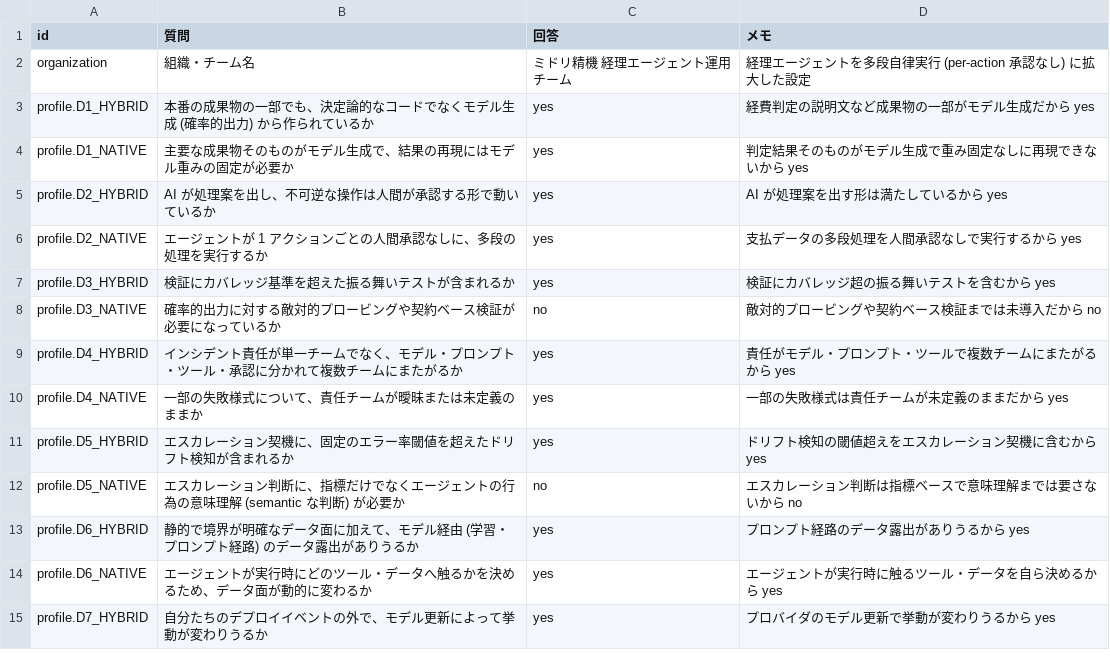
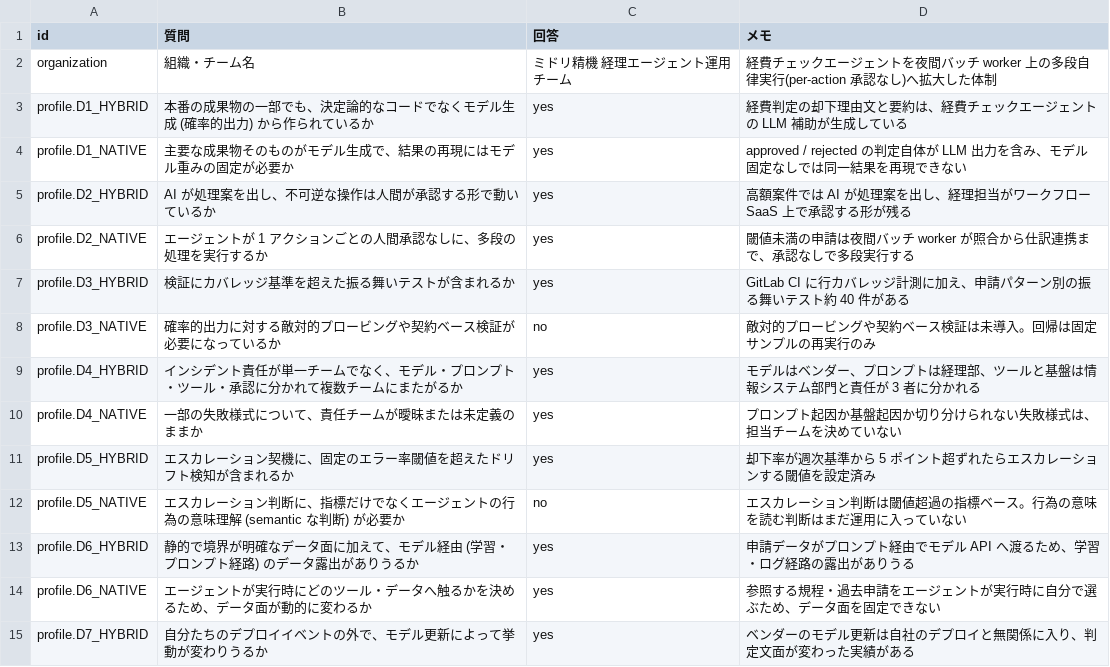
Before and after one commit to suwa-sh/ai-delegation-readiness, a CSV file: examples/business/sample-risk-architecture.csv, drawn as a sheet; only a part is shown; the diff covers the shown part only.

```diff
--- a/examples/business/sample-risk-architecture.csv
+++ b/examples/business/sample-risk-architecture.csv
@@ -1,15 +1,15 @@
 id,質問,回答,メモ
-organization,組織・チーム名,ミドリ精機 経理エージェント運用チーム,経理エージェントを多段自律実行 (per-action 承認なし) に拡大した設定
-profile.D1_HYBRID,本番の成果物の一部でも、決定論的なコードでなくモデル生成 (確率的出力) から作られているか,yes,経費判定の説明文など成果物の一部がモデル生成だから yes
-profile.D1_NATIVE,主要な成果物そのものがモデル生成で、結果の再現にはモデル重みの固定が必要か,yes,判定結果そのものがモデル生成で重み固定なしに再現できないから yes
-profile.D2_HYBRID,AI が処理案を出し、不可逆な操作は人間が承認する形で動いているか,yes,AI が処理案を出す形は満たしているから yes
-profile.D2_NATIVE,エージェントが 1 アクションごとの人間承認なしに、多段の処理を実行するか,yes,支払データの多段処理を人間承認なしで実行するから yes
-profile.D3_HYBRID,検証にカバレッジ基準を超えた振る舞いテストが含まれるか,yes,検証にカバレッジ超の振る舞いテストを含むから yes
-profile.D3_NATIVE,確率的出力に対する敵対的プロービングや契約ベース検証が必要になっているか,no,敵対的プロービングや契約ベース検証までは未導入だから no
-profile.D4_HYBRID,インシデント責任が単一チームでなく、モデル・プロンプト・ツール・承認に分かれて複数チームにまたがるか,yes,責任がモデル・プロンプト・ツールで複数チームにまたがるから yes
-profile.D4_NATIVE,一部の失敗様式について、責任チームが曖昧または未定義のままか,yes,一部の失敗様式は責任チームが未定義のままだから yes
-profile.D5_HYBRID,エスカレーション契機に、固定のエラー率閾値を超えたドリフト検知が含まれるか,yes,ドリフト検知の閾値超えをエスカレーション契機に含むから yes
-profile.D5_NATIVE,エスカレーション判断に、指標だけでなくエージェントの行為の意味理解 (semantic な判断) が必要か,no,エスカレーション判断は指標ベースで意味理解までは要さないから no
-profile.D6_HYBRID,静的で境界が明確なデータ面に加えて、モデル経由 (学習・プロンプト経路) のデータ露出がありうるか,yes,プロンプト経路のデータ露出がありうるから yes
-profile.D6_NATIVE,エージェントが実行時にどのツール・データへ触るかを決めるため、データ面が動的に変わるか,yes,エージェントが実行時に触るツール・データを自ら決めるから yes
-profile.D7_HYBRID,自分たちのデプロイイベントの外で、モデル更新によって挙動が変わりうるか,yes,プロバイダのモデル更新で挙動が変わりうるから yes
+organization,組織・チーム名,ミドリ精機 経理エージェント運用チーム,経費チェックエージェントを夜間バッチ worker 上の多段自律実行(per-action 承認なし)へ拡大した体制
+profile.D1_HYBRID,本番の成果物の一部でも、決定論的なコードでなくモデル生成 (確率的出力) から作られているか,yes,経費判定の却下理由文と要約は、経費チェックエージェントの LLM 補助が生成している
+profile.D1_NATIVE,主要な成果物そのものがモデル生成で、結果の再現にはモデル重みの固定が必要か,yes,approved / rejected の判定自体が LLM 出力を含み、モデル固定なしでは同一結果を再現できない
+profile.D2_HYBRID,AI が処理案を出し、不可逆な操作は人間が承認する形で動いているか,yes,高額案件では AI が処理案を出し、経理担当がワークフロー SaaS 上で承認する形が残る
+profile.D2_NATIVE,エージェントが 1 アクションごとの人間承認なしに、多段の処理を実行するか,yes,閾値未満の申請は夜間バッチ worker が照合から仕訳連携まで、承認なしで多段実行する
+profile.D3_HYBRID,検証にカバレッジ基準を超えた振る舞いテストが含まれるか,yes,GitLab CI に行カバレッジ計測に加え、申請パターン別の振る舞いテスト約 40 件がある
+profile.D3_NATIVE,確率的出力に対する敵対的プロービングや契約ベース検証が必要になっているか,no,敵対的プロービングや契約ベース検証は未導入。回帰は固定サンプルの再実行のみ
+profile.D4_HYBRID,インシデント責任が単一チームでなく、モデル・プロンプト・ツール・承認に分かれて複数チームにまたがるか,yes,モデルはベンダー、プロンプトは経理部、ツールと基盤は情報システム部門と責任が 3 者に分かれる
+profile.D4_NATIVE,一部の失敗様式について、責任チームが曖昧または未定義のままか,yes,プロンプト起因か基盤起因か切り分けられない失敗様式は、担当チームを決めていない
+profile.D5_HYBRID,エスカレーション契機に、固定のエラー率閾値を超えたドリフト検知が含まれるか,yes,却下率が週次基準から 5 ポイント超ずれたらエスカレーションする閾値を設定済み
+profile.D5_NATIVE,エスカレーション判断に、指標だけでなくエージェントの行為の意味理解 (semantic な判断) が必要か,no,エスカレーション判断は閾値超過の指標ベース。行為の意味を読む判断はまだ運用に入っていない
+profile.D6_HYBRID,静的で境界が明確なデータ面に加えて、モデル経由 (学習・プロンプト経路) のデータ露出がありうるか,yes,申請データがプロンプト経由でモデル API へ渡るため、学習・ログ経路の露出がありうる
+profile.D6_NATIVE,エージェントが実行時にどのツール・データへ触るかを決めるため、データ面が動的に変わるか,yes,参照する規程・過去申請をエージェントが実行時に自分で選ぶため、データ面を固定できない
+profile.D7_HYBRID,自分たちのデプロイイベントの外で、モデル更新によって挙動が変わりうるか,yes,ベンダーのモデル更新は自社のデプロイと無関係に入り、判定文面が変わった実績がある
```
Also changed, not shown: 52 edited cells elsewhere in this file, examples/business/ajinomoto-discovery-team.csv, examples/business/sample-agent-authz-readiness.csv, 22 other files.
